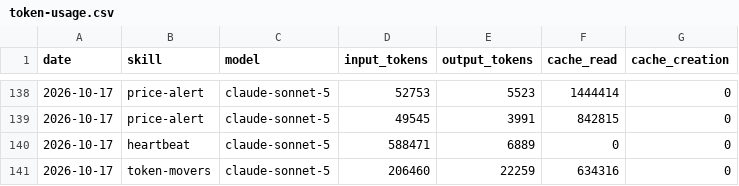
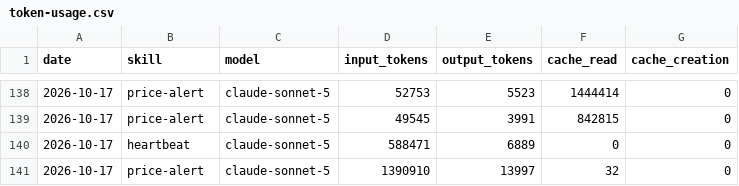
Before and after one commit to ildus650-pixel/aeon, a CSV file: memory/token-usage.csv, drawn as a sheet; only a part is shown, gaps mark what is left out.

Commit message:
chore(price-alert): auto-commit 2026-10-17

```diff
--- a/memory/token-usage.csv
+++ b/memory/token-usage.csv
@@ -140,2 +140,2 @@ date,skill,model,input_tokens,output_tokens,cache_read,cache_creation
 2026-10-17,heartbeat,claude-sonnet-5,588471,6889,0,0
-2026-10-17,token-movers,claude-sonnet-5,206460,22259,634316,0
+2026-10-17,price-alert,claude-sonnet-5,1390910,13997,32,0
```
Also changed, not shown: 5 other files.
